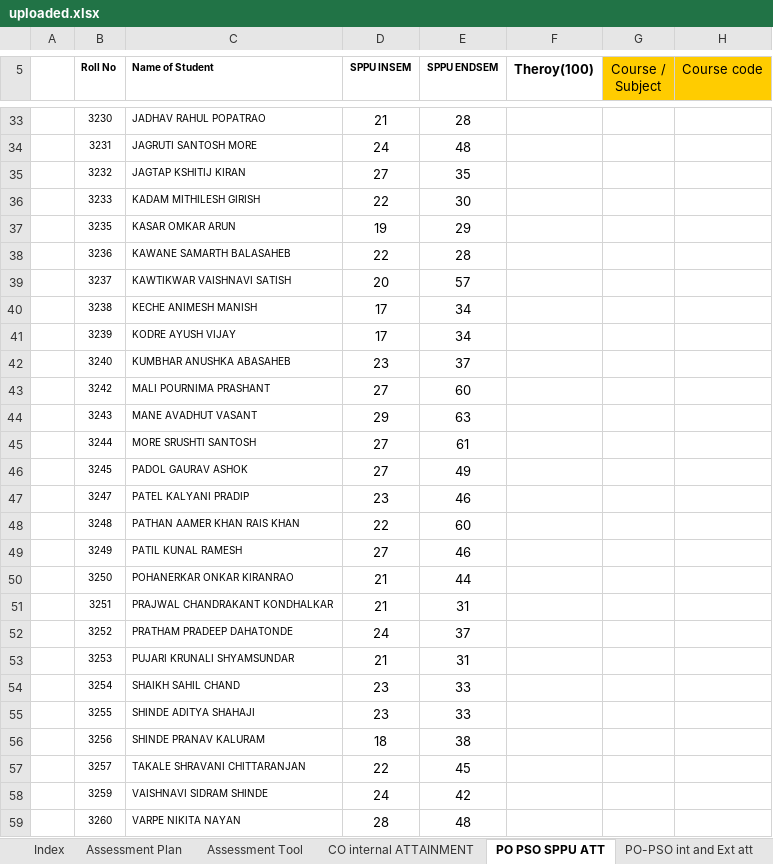
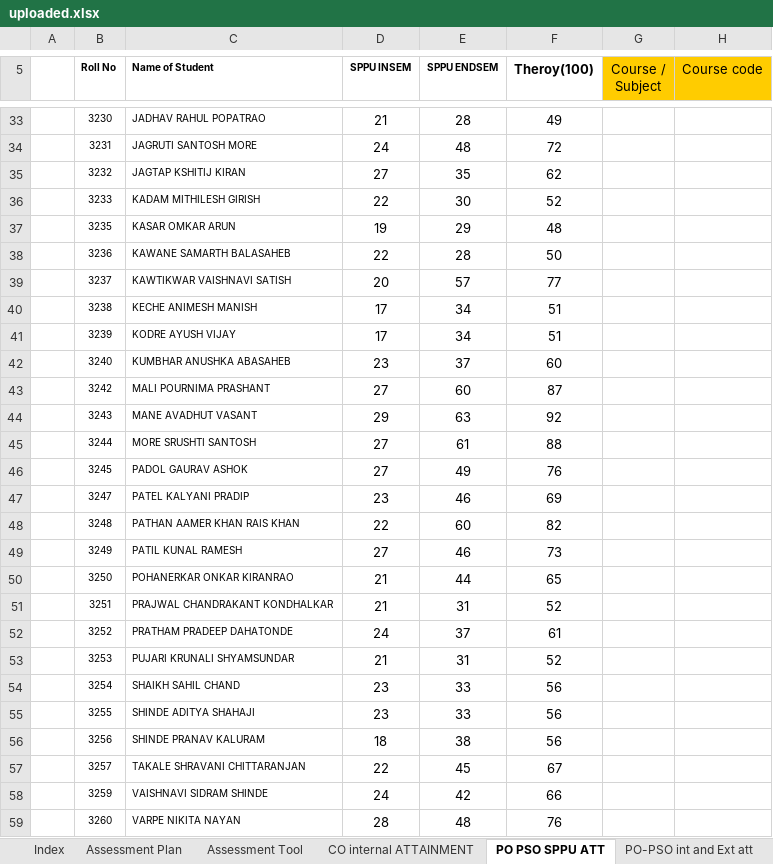
Before and after one commit to durgeshshirole/obe-automation, an Excel workbook: uploads/uploaded.xlsx, sheet PO PSO SPPU ATT, drawn as a sheet; only a part is shown, gaps mark what is left out; values as stored, in another font and other column widths than the file's, no borders; the diff covers the shown part only; the diff names each change by its address in the sheet, - before the commit and + after, or states it on an @@ line.

```diff
--- a/uploads/uploaded.xlsx (sheet PO PSO SPPU ATT)
+++ b/uploads/uploaded.xlsx (sheet PO PSO SPPU ATT)
-F33 (Theroy(100)): (empty)
+F33 (Theroy(100)): 49
-F34 (Theroy(100)): (empty)
+F34 (Theroy(100)): 72
-F35 (Theroy(100)): (empty)
+F35 (Theroy(100)): 62
-F36 (Theroy(100)): (empty)
+F36 (Theroy(100)): 52
-F37 (Theroy(100)): (empty)
+F37 (Theroy(100)): 48
-F38 (Theroy(100)): (empty)
+F38 (Theroy(100)): 50
-F39 (Theroy(100)): (empty)
+F39 (Theroy(100)): 77
-F40:F41 (Theroy(100)): (empty)
+F40:F41 (Theroy(100)): 51
-F42 (Theroy(100)): (empty)
+F42 (Theroy(100)): 60
-F43 (Theroy(100)): (empty)
+F43 (Theroy(100)): 87
-F44 (Theroy(100)): (empty)
+F44 (Theroy(100)): 92
-F45 (Theroy(100)): (empty)
+F45 (Theroy(100)): 88
-F46 (Theroy(100)): (empty)
+F46 (Theroy(100)): 76
-F47 (Theroy(100)): (empty)
+F47 (Theroy(100)): 69
-F48 (Theroy(100)): (empty)
+F48 (Theroy(100)): 82
-F49 (Theroy(100)): (empty)
+F49 (Theroy(100)): 73
-F50 (Theroy(100)): (empty)
+F50 (Theroy(100)): 65
-F51 (Theroy(100)): (empty)
+F51 (Theroy(100)): 52
-F52 (Theroy(100)): (empty)
+F52 (Theroy(100)): 61
-F53 (Theroy(100)): (empty)
+F53 (Theroy(100)): 52
-F54:F56 (Theroy(100)): (empty)
+F54:F56 (Theroy(100)): 56
-F57 (Theroy(100)): (empty)
+F57 (Theroy(100)): 67
-F58 (Theroy(100)): (empty)
+F58 (Theroy(100)): 66
-F59 (Theroy(100)): (empty)
+F59 (Theroy(100)): 76
```
Also changed, not shown: 1 added row, 98 edited cells and cell formats elsewhere in this sheet, 3 other files.
